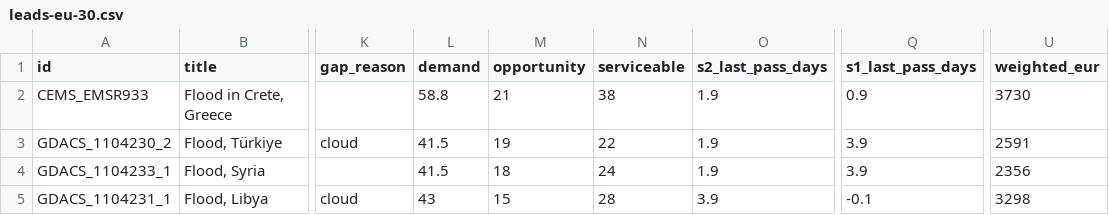
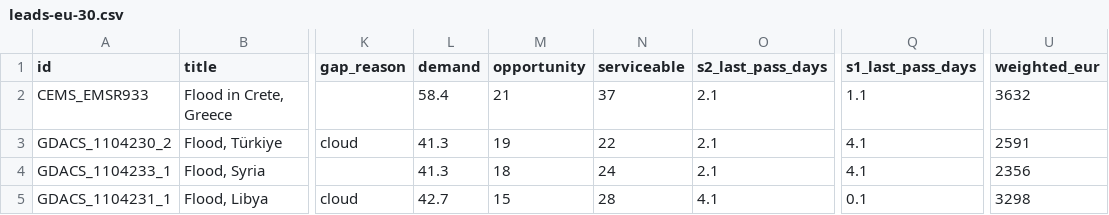
Before and after one commit to dchichorro/terrasignal, a CSV file: public/data/leads-eu-30.csv, drawn as a sheet; only a part is shown, gaps mark what is left out; the diff names each change by its address in the sheet, - before the commit and + after, or states it on an @@ line.

```diff
--- a/public/data/leads-eu-30.csv
+++ b/public/data/leads-eu-30.csv
-L2 (demand): 58.8
+L2 (demand): 58.4
-N2 (serviceable): 38
+N2 (serviceable): 37
-O2:O4 (s2_last_pass_days): 1.9
+O2:O4 (s2_last_pass_days): 2.1
-Q2 (s1_last_pass_days): 0.9
+Q2 (s1_last_pass_days): 1.1
-U2 (weighted_eur): 3730
+U2 (weighted_eur): 3632
-L3:L4 (demand): 41.5
+L3:L4 (demand): 41.3
-Q3:Q4 (s1_last_pass_days): 3.9
+Q3:Q4 (s1_last_pass_days): 4.1
-L5 (demand): 43
+L5 (demand): 42.7
-O5 (s2_last_pass_days): 3.9
+O5 (s2_last_pass_days): 4.1
-Q5 (s1_last_pass_days): -0.1
+Q5 (s1_last_pass_days): 0.1
```
Also changed, not shown: public/data/leads-eu-45.csv, public/data/leads-global-30.csv, 12 other files.
